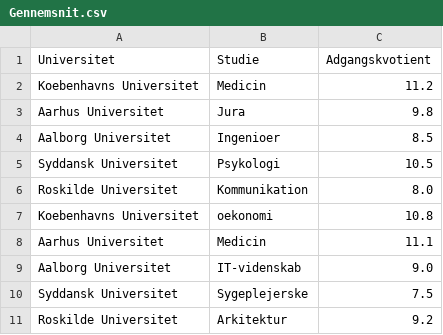
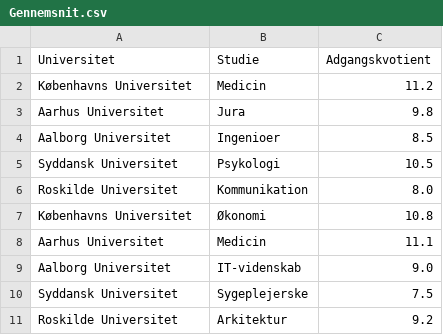
Before and after one commit to PatrickGregersenPFA/Til_HKI, a CSV file: Gennemsnit.csv, drawn as a sheet.

Commit message:
Update Gennemsnit.csv

```diff
--- a/Gennemsnit.csv
+++ b/Gennemsnit.csv
@@ -1,3 +1,3 @@
 Universitet,Studie,Adgangskvotient
-Koebenhavns Universitet,Medicin,11.2
+Københavns Universitet,Medicin,11.2
 Aarhus Universitet,Jura,9.8
@@ -6,3 +6,3 @@ Syddansk Universitet,Psykologi,10.5
 Roskilde Universitet,Kommunikation,8.0
-Koebenhavns Universitet,oekonomi,10.8
+Københavns Universitet,Økonomi,10.8
 Aarhus Universitet,Medicin,11.1
```
